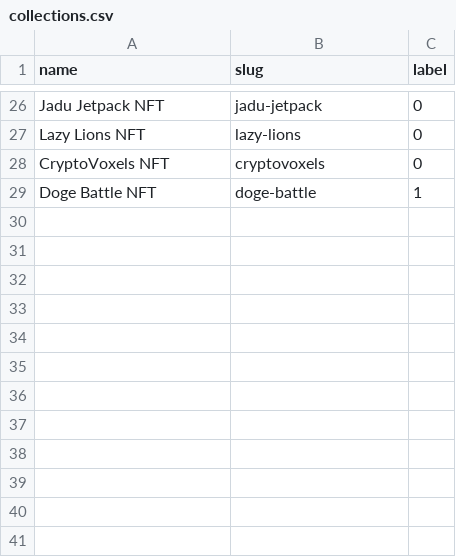
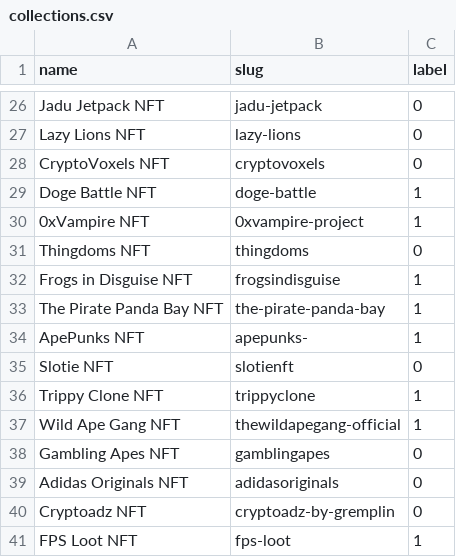
Before and after one commit to taradactyl27/nft-sentiment-analysis, a CSV file: collections.csv, drawn as a sheet; only a part is shown, gaps mark what is left out.

```diff
--- a/collections.csv
+++ b/collections.csv
@@ -29 +29,13 @@ CryptoVoxels NFT,cryptovoxels,0
 Doge Battle NFT,doge-battle,1
+0xVampire NFT,0xvampire-project,1
+Thingdoms NFT,thingdoms,0
+Frogs in Disguise NFT,frogsindisguise,1
+The Pirate Panda Bay NFT,the-pirate-panda-bay,1
+ApePunks NFT,apepunks-,1
+Slotie NFT,slotienft,0
+Trippy Clone NFT,trippyclone,1
+Wild Ape Gang NFT,thewildapegang-official,1
+Gambling Apes NFT,gamblingapes,0
+Adidas Originals NFT,adidasoriginals,0
+Cryptoadz NFT,cryptoadz-by-gremplin,0
+FPS Loot NFT,fps-loot,1
```
Also changed, not shown: 10 other files.
